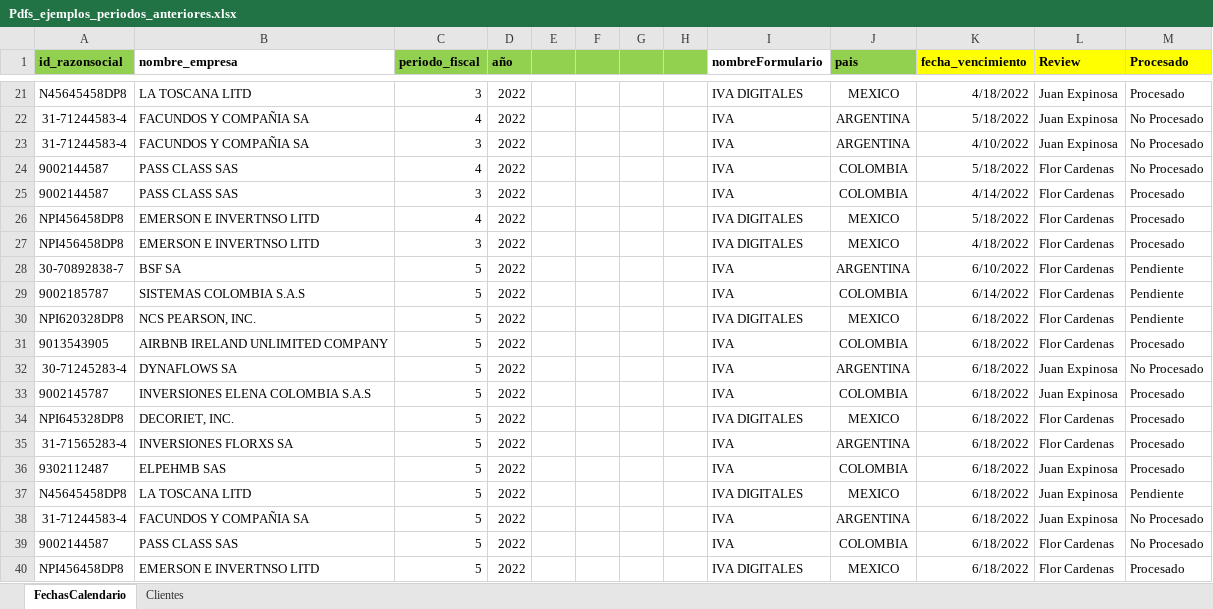
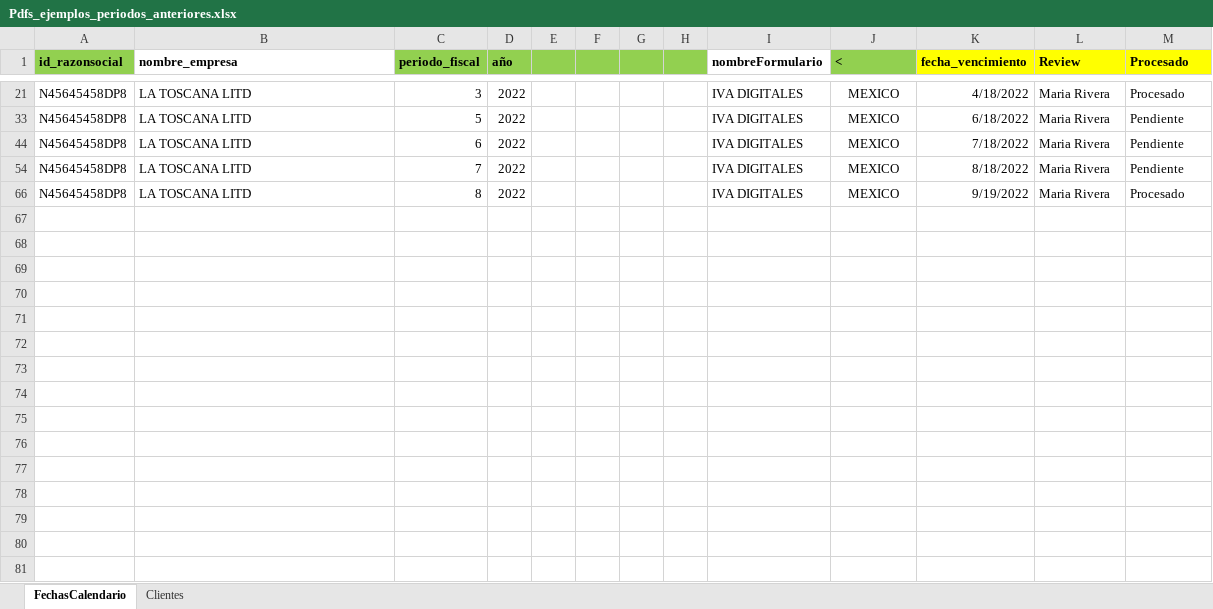
Before and after one commit to JazminPineda/proyecto-final-ekchy, an Excel workbook: app/dataextraction/Recibos/Pdfs_ejemplos_periodos_anteriores.xlsx, sheet FechasCalendario, drawn as a sheet; only a part is shown, gaps mark what is left out; values as stored, in another font and other column widths than the file's, no borders; removed rows and columns are numbered as before the commit, all else as after; the diff covers the shown part only; the diff names each change by its address in the sheet, - before the commit and + after, or states it on an @@ line.

```diff
--- a/app/dataextraction/Recibos/Pdfs_ejemplos_periodos_anteriores.xlsx (sheet FechasCalendario)
+++ b/app/dataextraction/Recibos/Pdfs_ejemplos_periodos_anteriores.xlsx (sheet FechasCalendario)
-J1: pais
+J1: <
-L21 (Review): Juan Expinosa
+L21 (Review): Maria Rivera
-row 22: 31-71244583-4 | FACUNDOS Y COMPAÑIA SA | 4 | 2022 |  |  |  |  | IVA | ARGENTINA | 5/18/2022 | Juan Expinosa | No Procesado
-row 23: 31-71244583-4 | FACUNDOS Y COMPAÑIA SA | 3 | 2022 |  |  |  |  | IVA | ARGENTINA | 4/10/2022 | Juan Expinosa | No Procesado
-row 24: 9002144587 | PASS CLASS SAS | 4 | 2022 |  |  |  |  | IVA | COLOMBIA | 5/18/2022 | Flor Cardenas | No Procesado
-row 25: 9002144587 | PASS CLASS SAS | 3 | 2022 |  |  |  |  | IVA | COLOMBIA | 4/14/2022 | Flor Cardenas | Procesado
-row 26: NPI456458DP8 | EMERSON E INVERTNSO LITD | 4 | 2022 |  |  |  |  | IVA DIGITALES | MEXICO | 5/18/2022 | Flor Cardenas | Procesado
-row 27: NPI456458DP8 | EMERSON E INVERTNSO LITD | 3 | 2022 |  |  |  |  | IVA DIGITALES | MEXICO | 4/18/2022 | Flor Cardenas | Procesado
@@ row 28 hidden: 30-70892838-7 | BSF SA | 5 | 2022 |  |  |  |  | IVA | ARGENTINA | 6/10/2022 | Flor Cardenas | Pendiente @@
-row 29: 9002185787 | SISTEMAS COLOMBIA S.A.S | 5 | 2022 |  |  |  |  | IVA | COLOMBIA | 6/14/2022 | Flor Cardenas | Pendiente
-A33 (id_razonsocial): NPI620328DP8
+A33 (id_razonsocial): N45645458DP8
-B33 (nombre_empresa): NCS PEARSON, INC.
+B33 (nombre_empresa): LA TOSCANA LITD
-L33 (Review): Flor Cardenas
+L33 (Review): Maria Rivera
-row 31: 9013543905 | AIRBNB IRELAND UNLIMITED COMPANY | 5 | 2022 |  |  |  |  | IVA | COLOMBIA | 6/18/2022 | Flor Cardenas | Procesado
-row 32: 30-71245283-4 | DYNAFLOWS SA | 5 | 2022 |  |  |  |  | IVA | ARGENTINA | 6/18/2022 | Juan Expinosa | No Procesado
-row 33: 9002145787 | INVERSIONES ELENA COLOMBIA S.A.S | 5 | 2022 |  |  |  |  | IVA | COLOMBIA | 6/18/2022 | Juan Expinosa | Procesado
@@ row 34 hidden: NPI645328DP8 | DECORIET, INC. | 5 | 2022 |  |  |  |  | IVA DIGITALES | MEXICO | 6/18/2022 | Flor Cardenas | Procesado @@
@@ row 35 hidden: 31-71565283-4 | INVERSIONES FLORXS SA | 5 | 2022 |  |  |  |  | IVA | ARGENTINA | 6/18/2022 | Flor Cardenas | Procesado @@
-row 36: 9302112487 | ELPEHMB SAS | 5 | 2022 |  |  |  |  | IVA | COLOMBIA | 6/18/2022 | Juan Expinosa | Procesado
-C44 (periodo_fiscal): 5
+C44 (periodo_fiscal): 6
-K44 (fecha_vencimiento): 6/18/2022
+K44 (fecha_vencimiento): 7/18/2022
-L44 (Review): Juan Expinosa
+L44 (Review): Maria Rivera
-row 38: 31-71244583-4 | FACUNDOS Y COMPAÑIA SA | 5 | 2022 |  |  |  |  | IVA | ARGENTINA | 6/18/2022 | Juan Expinosa | No Procesado
-row 39: 9002144587 | PASS CLASS SAS | 5 | 2022 |  |  |  |  | IVA | COLOMBIA | 6/18/2022 | Flor Cardenas | No Procesado
+row 54: N45645458DP8 | LA TOSCANA LITD | 7 | 2022 |  |  |  |  | IVA DIGITALES | MEXICO | 8/18/2022 | Maria Rivera | Pendiente
-A66 (id_razonsocial): NPI456458DP8
+A66 (id_razonsocial): N45645458DP8
-B66 (nombre_empresa): EMERSON E INVERTNSO LITD
+B66 (nombre_empresa): LA TOSCANA LITD
-C66 (periodo_fiscal): 5
+C66 (periodo_fiscal): 8
-K66 (fecha_vencimiento): 6/18/2022
+K66 (fecha_vencimiento): 9/19/2022
-L66 (Review): Flor Cardenas
+L66 (Review): Maria Rivera
```
Also changed, not shown: 11 removed rows, 7 hidden or unhidden rows and 1 edited cell elsewhere in this sheet, hidden cells, app/dataextraction/Recibos/Fechas_Clientes.xlsx, 2 other files.
